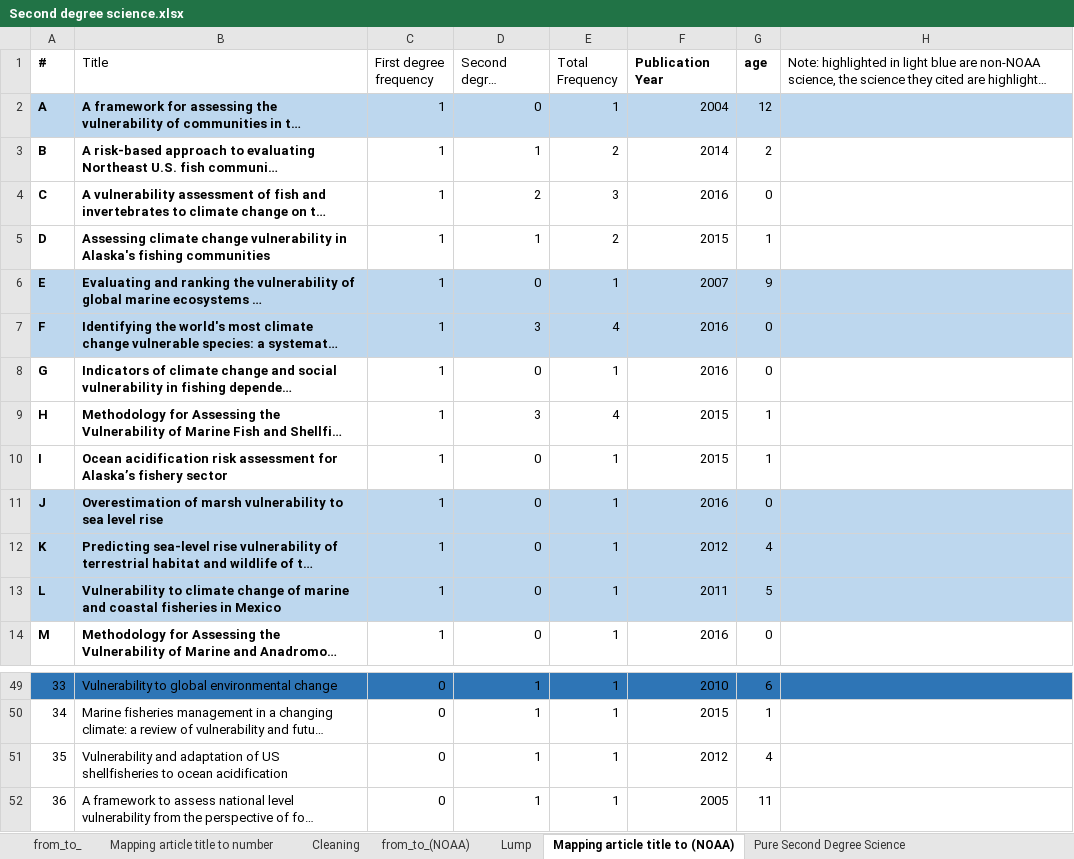
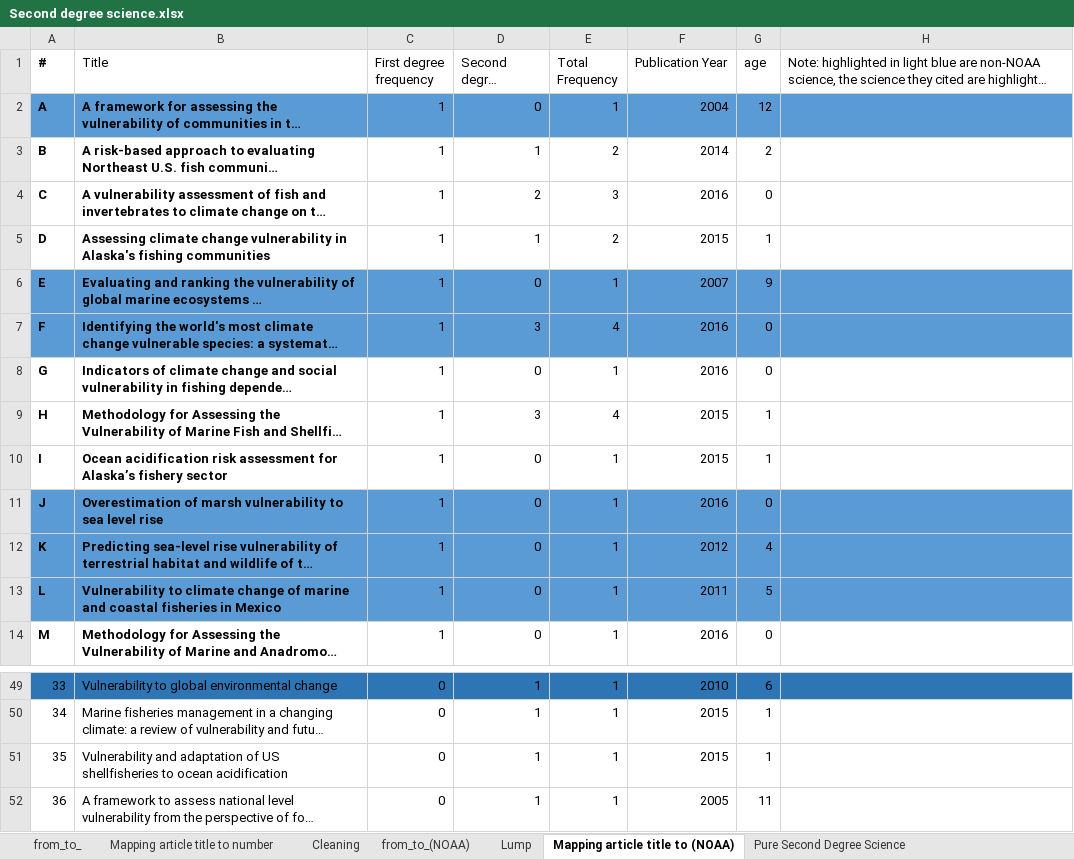
Before and after one commit to xl647/Filter-or-Funnel, an Excel workbook: Second degree science.xlsx, sheet Mapping article title to (NOAA), drawn as a sheet; only a part is shown, gaps mark what is left out; long unchanged cells end in …; values as stored, in another font and other column widths than the file's, no borders; the diff names each change by its address in the sheet, - before the commit and + after, or states it on an @@ line.

```diff
--- a/Second degree science.xlsx (sheet Mapping article title to (NOAA))
+++ b/Second degree science.xlsx (sheet Mapping article title to (NOAA))
-F1:G1 bold: on
+F1:G1 bold: off
-A2:H2 fill: #BDD7EE
+A2:H2 fill: #5B9BD5
-A6:H7 fill: #BDD7EE
+A6:H7 fill: #5B9BD5
-A11:H13 fill: #BDD7EE
+A11:H13 fill: #5B9BD5
-F51 (Publication Year): 2012
+F51 (Publication Year): 2015
-G51 (age): 4
+G51 (age): 1
```
Also changed, not shown: sheet Lump, sheet from_to_(NOAA), sheet Cleaning, sheet Pure Second Degree Science, sheet Mapping article title to number, formulas that keep their value, First degree science.xlsx, 1 other file.
